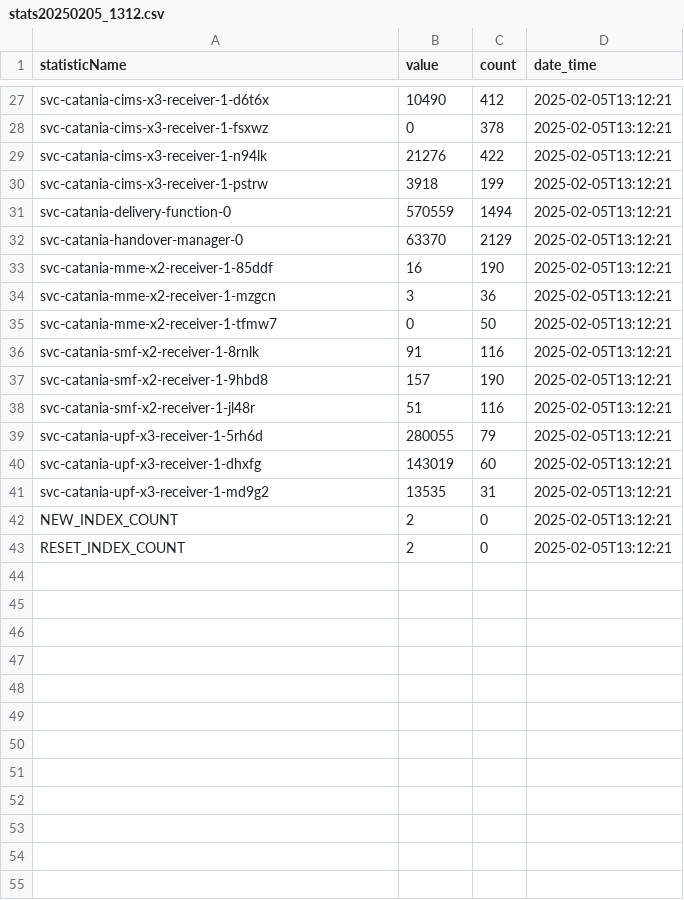
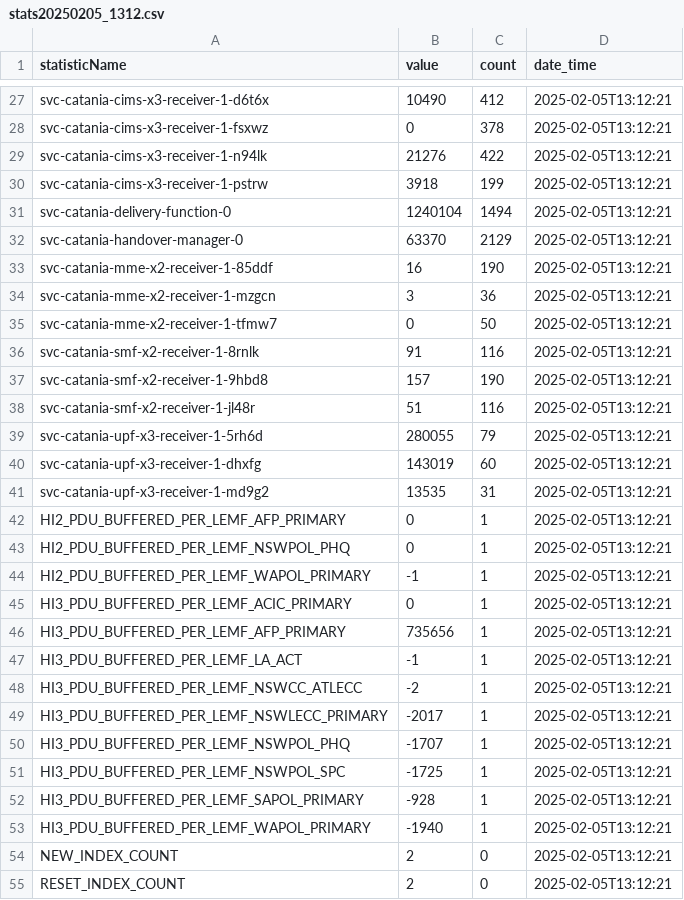
Before and after one commit to terry-flander/stats-server, a CSV file: data/summary-data/stats/csv/stats20250205_1312.csv, drawn as a sheet; only a part is shown, gaps mark what is left out.

```diff
--- a/data/summary-data/stats/csv/stats20250205_1312.csv
+++ b/data/summary-data/stats/csv/stats20250205_1312.csv
@@ -30,3 +30,3 @@ svc-catania-cims-x3-receiver-1-n94lk,21276,422,2025-02-05T13:12:21
 svc-catania-cims-x3-receiver-1-pstrw,3918,199,2025-02-05T13:12:21
-svc-catania-delivery-function-0,570559,1494,2025-02-05T13:12:21
+svc-catania-delivery-function-0,1240104,1494,2025-02-05T13:12:21
 svc-catania-handover-manager-0,63370,2129,2025-02-05T13:12:21
@@ -41,2 +41,14 @@ svc-catania-upf-x3-receiver-1-dhxfg,143019,60,2025-02-05T13:12:21
 svc-catania-upf-x3-receiver-1-md9g2,13535,31,2025-02-05T13:12:21
+HI2_PDU_BUFFERED_PER_LEMF_AFP_PRIMARY,0,1,2025-02-05T13:12:21
+HI2_PDU_BUFFERED_PER_LEMF_NSWPOL_PHQ,0,1,2025-02-05T13:12:21
+HI2_PDU_BUFFERED_PER_LEMF_WAPOL_PRIMARY,-1,1,2025-02-05T13:12:21
+HI3_PDU_BUFFERED_PER_LEMF_ACIC_PRIMARY,0,1,2025-02-05T13:12:21
+HI3_PDU_BUFFERED_PER_LEMF_AFP_PRIMARY,735656,1,2025-02-05T13:12:21
+HI3_PDU_BUFFERED_PER_LEMF_LA_ACT,-1,1,2025-02-05T13:12:21
+HI3_PDU_BUFFERED_PER_LEMF_NSWCC_ATLECC,-2,1,2025-02-05T13:12:21
+HI3_PDU_BUFFERED_PER_LEMF_NSWLECC_PRIMARY,-2017,1,2025-02-05T13:12:21
+HI3_PDU_BUFFERED_PER_LEMF_NSWPOL_PHQ,-1707,1,2025-02-05T13:12:21
+HI3_PDU_BUFFERED_PER_LEMF_NSWPOL_SPC,-1725,1,2025-02-05T13:12:21
+HI3_PDU_BUFFERED_PER_LEMF_SAPOL_PRIMARY,-928,1,2025-02-05T13:12:21
+HI3_PDU_BUFFERED_PER_LEMF_WAPOL_PRIMARY,-1940,1,2025-02-05T13:12:21
 NEW_INDEX_COUNT,2,0,2025-02-05T13:12:21
```
Also changed, not shown: data/summary-data/stats/csv/stats20250205_1307.csv, data/summary-data/stats/csv/stats20250205_1309.csv, 41 other files.
